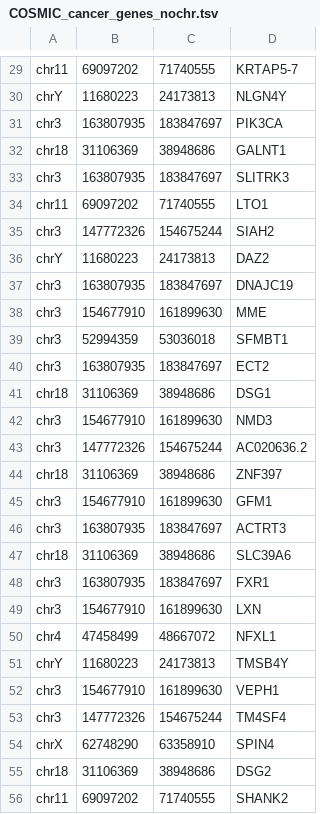
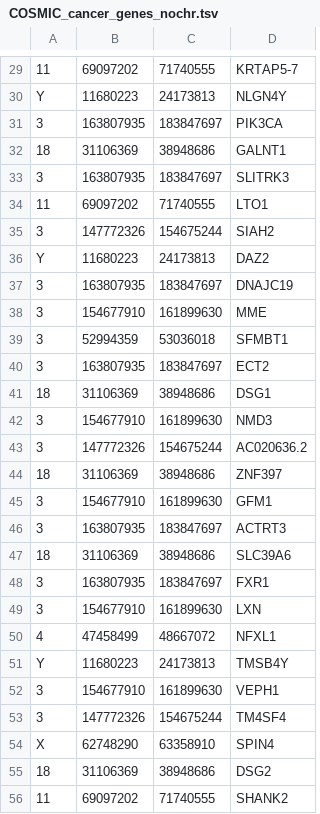
Before and after one commit to KolmogorovLab/Wakhan, a TSV file: src/annotations/COSMIC_cancer_genes_nochr.tsv, drawn as a sheet; only a part is shown, gaps mark what is left out; the diff covers the shown part only; the diff names each change by its address in the sheet, - before the commit and + after, or states it on an @@ line.

```diff
--- a/src/annotations/COSMIC_cancer_genes_nochr.tsv
+++ b/src/annotations/COSMIC_cancer_genes_nochr.tsv
-A29: chr11
+A29: 11
-A30: chrY
+A30: Y
-A31: chr3
+A31: 3
-A32: chr18
+A32: 18
-A33: chr3
+A33: 3
-A34: chr11
+A34: 11
-A35: chr3
+A35: 3
-A36: chrY
+A36: Y
-A37:A40: chr3
+A37:A40: 3
-A41: chr18
+A41: 18
-A42:A43: chr3
+A42:A43: 3
-A44: chr18
+A44: 18
-A45:A46: chr3
+A45:A46: 3
-A47: chr18
+A47: 18
-A48:A49: chr3
+A48:A49: 3
-A50: chr4
+A50: 4
-A51: chrY
+A51: Y
-A52:A53: chr3
+A52:A53: 3
-A54: chrX
+A54: X
-A55: chr18
+A55: 18
-A56: chr11
+A56: 11
```
Also changed, not shown: 71 edited cells elsewhere in this file, 5 other files.
